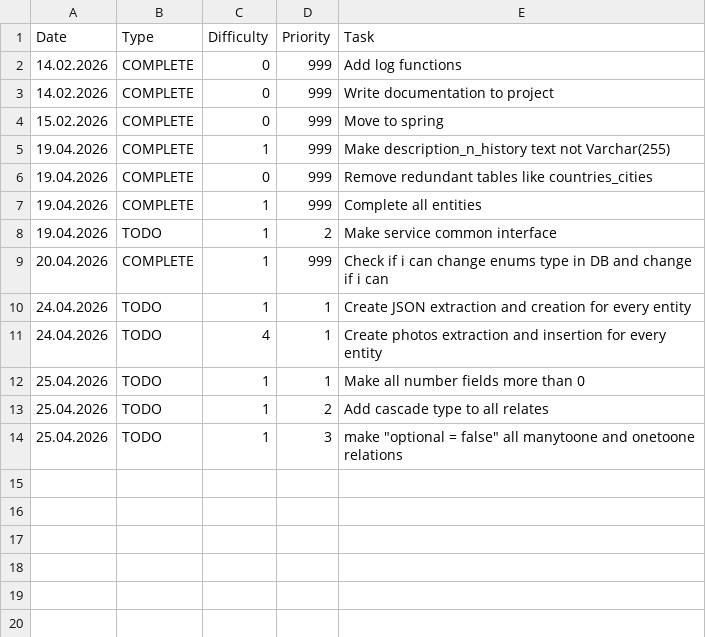
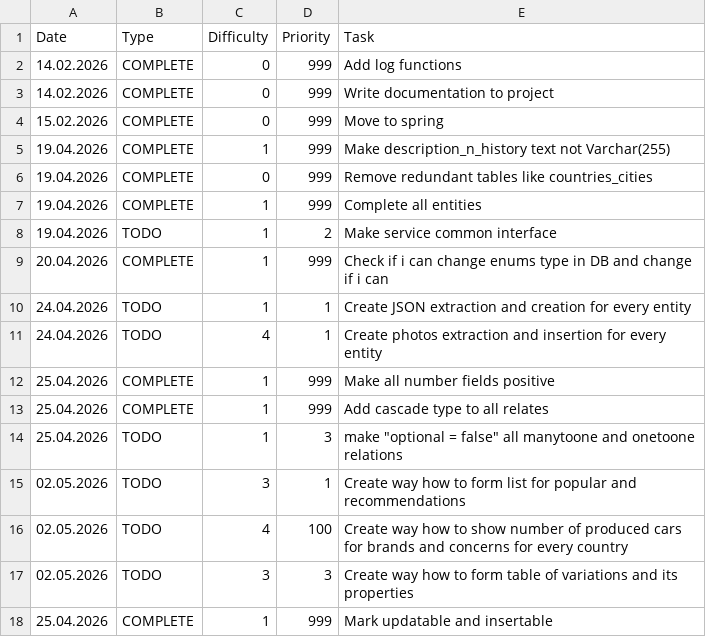
Before and after one commit to alwayssecondbot/RightSwipeBot, a CSV file: TODO.csv, drawn as a sheet.

Commit message:
Specify cascades, fetchings. Make all number fields positive, mark updatable and insertable. Add filter entity.

```diff
--- a/TODO.csv
+++ b/TODO.csv
@@ -11,4 +11,8 @@ Date|Type|Difficulty|Priority|Task
 24.04.2026|TODO|4|1|Create photos extraction and insertion for every entity
-25.04.2026|TODO|1|1|Make all number fields more than 0
-25.04.2026|TODO|1|2|Add cascade type to all relates
+25.04.2026|COMPLETE|1|999|Make all number fields positive
+25.04.2026|COMPLETE|1|999|Add cascade type to all relates
 25.04.2026|TODO|1|3|"make ""optional = false"" all manytoone and onetoone relations"
+02.05.2026|TODO|3|1|Create way how to form list for popular and recommendations
+02.05.2026|TODO|4|100|Create way how to show number of produced cars for brands and concerns for every country
+02.05.2026|TODO|3|3|Create way how to form table of variations and its properties
+25.04.2026|COMPLETE|1|999|Mark updatable and insertable
```
Also changed, not shown: 19 other files.
